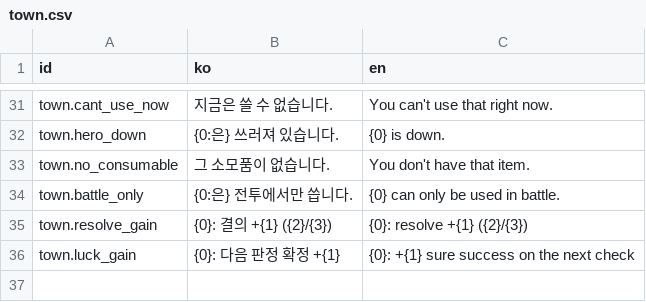
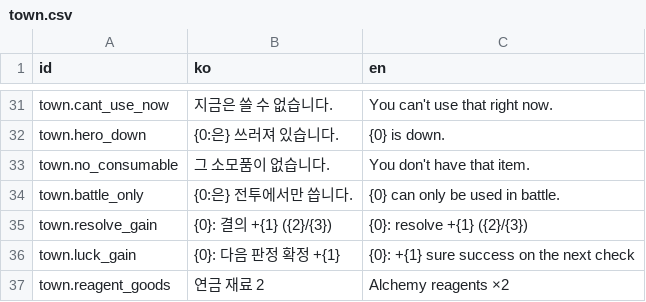
Before and after one commit to LeArc6910/hero-to-you, a CSV file: Assets/_Project/Resources/Data/Text/town.csv, drawn as a sheet; only a part is shown, gaps mark what is left out; the diff names each change by its address in the sheet, - before the commit and + after, or states it on an @@ line.

Commit message:
Name the reagent goods and the inn rest without Korean text checks
The shop's reagent goods take their name from town.csv; the bot knows
the party slept at the inn from RestedOnDay instead of looking for a
Korean word in the report, so it plays the same in English. The
campfire talk line uses particle marks (사냥꾼과, 기사가). The journal
screen unlocks perks with the language-aware refusal.

```diff
--- a/Assets/_Project/Resources/Data/Text/town.csv
+++ b/Assets/_Project/Resources/Data/Text/town.csv
+row 37: town.reagent_goods | 연금 재료 2 | Alchemy reagents ×2
```
Also changed, not shown: Assets/_Project/Resources/Data/Text/adventure.csv, 5 other files.
